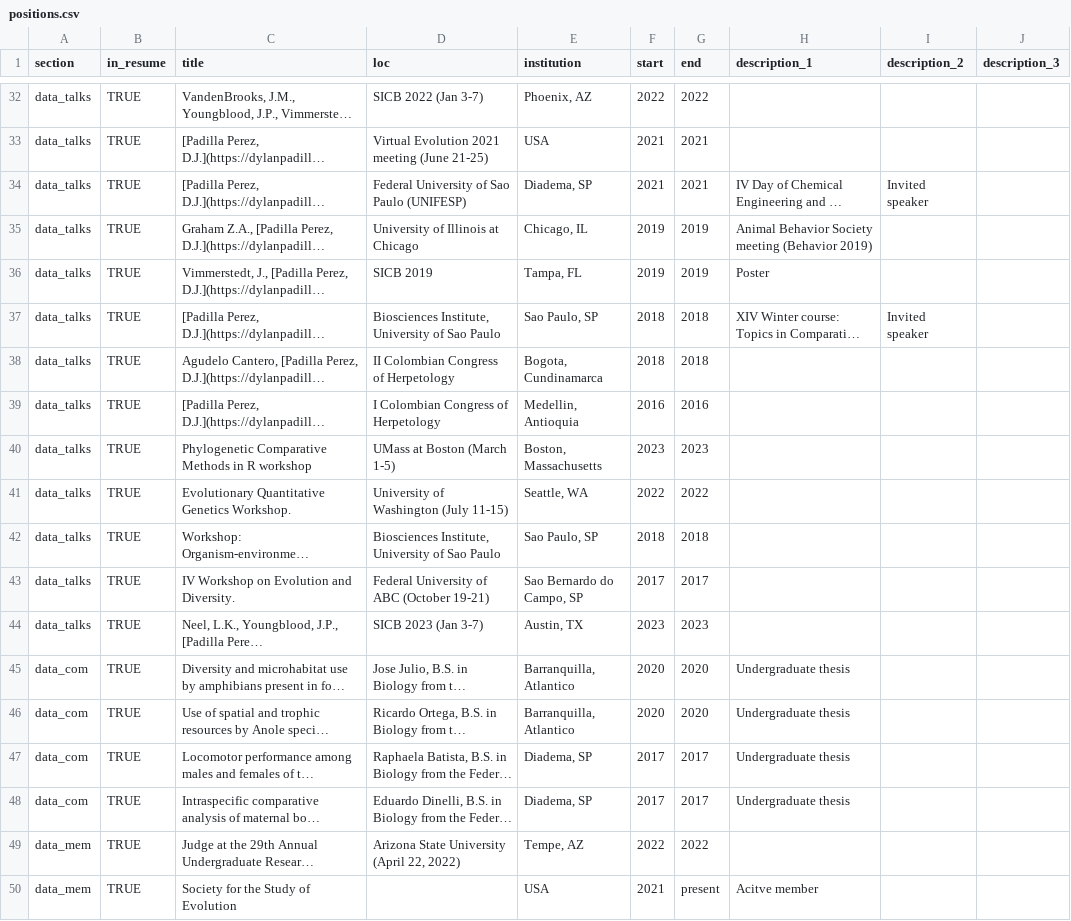
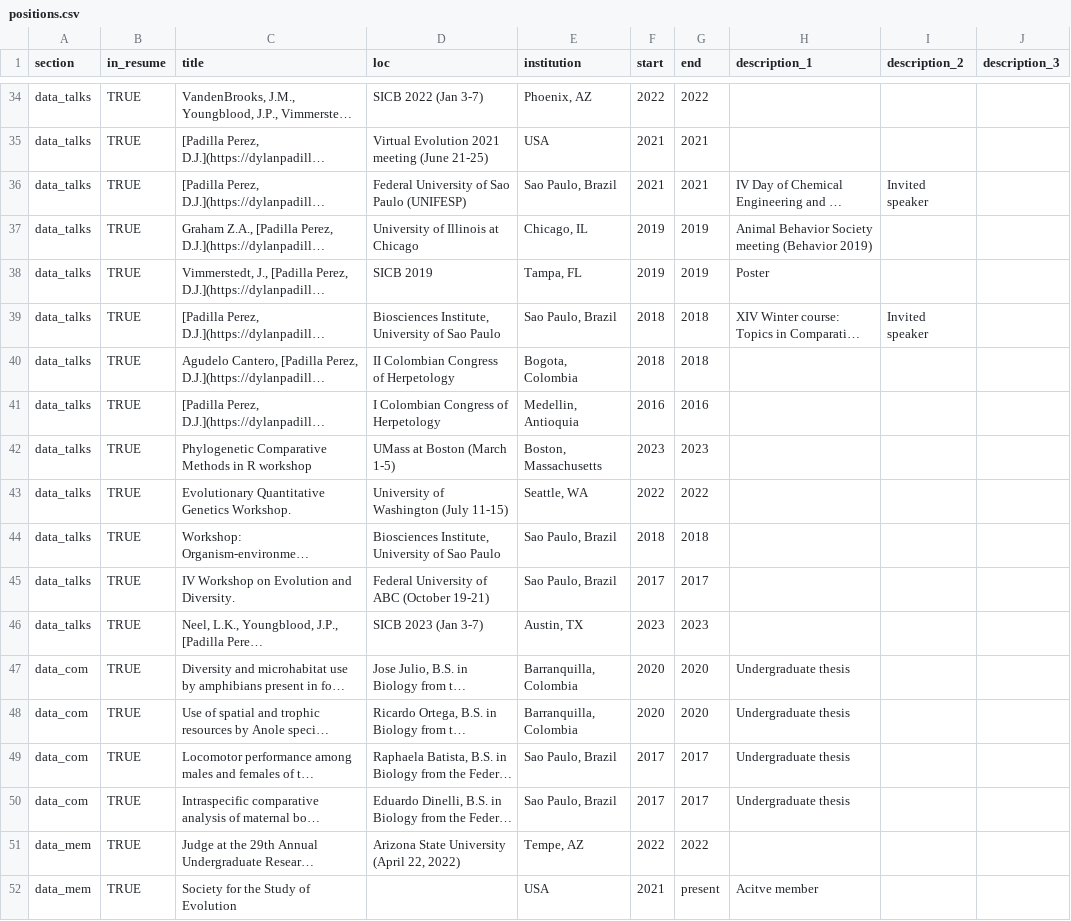
Before and after one commit to Dylan-Padilla/pagedown-cv, a CSV file: positions.csv, drawn as a sheet; only a part is shown, gaps mark what is left out; long unchanged cells end in …; addresses are those after the commit; the diff covers the shown part only; the diff names each change by its address in the sheet, - before the commit and + after, or states it on an @@ line.

```diff
--- a/positions.csv
+++ b/positions.csv
-E36 (institution): Diadema, SP
+E36 (institution): Sao Paulo, Brazil
-E39 (institution): Sao Paulo, SP
+E39 (institution): Sao Paulo, Brazil
-E40 (institution): Bogota, Cundinamarca
+E40 (institution): Bogota, Colombia
-E44 (institution): Sao Paulo, SP
+E44 (institution): Sao Paulo, Brazil
-E45 (institution): Sao Bernardo do Campo, SP
+E45 (institution): Sao Paulo, Brazil
-E47:E48 (institution): Barranquilla, Atlantico
+E47:E48 (institution): Barranquilla, Colombia
-E49:E50 (institution): Diadema, SP
+E49:E50 (institution): Sao Paulo, Brazil
```
Also changed, not shown: 2 added rows and 15 edited cells elsewhere in this file, 2 other files.
